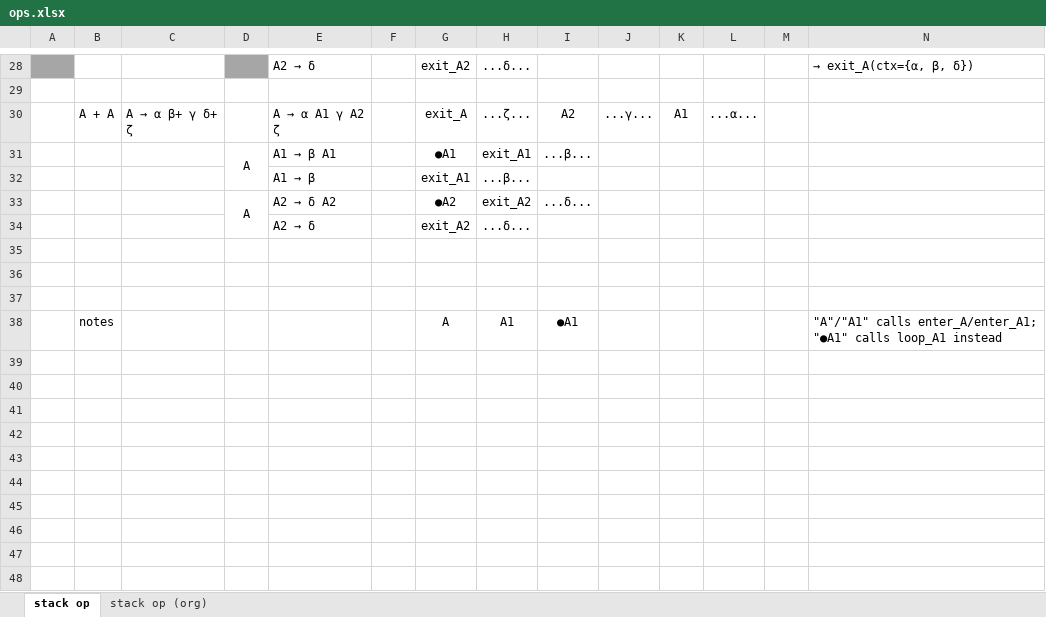
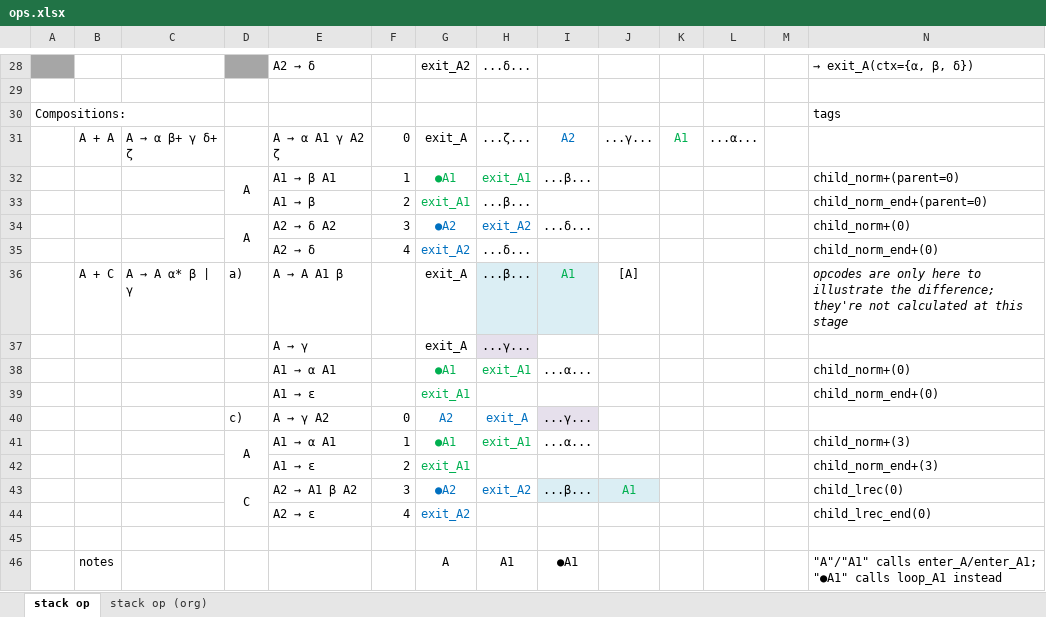
Before and after one commit to blueglyph/lexigram, an Excel workbook: doc/ops.xlsx, sheet stack op, drawn as a sheet; only a part is shown, gaps mark what is left out; values as stored, in another font and other column widths than the file's, no borders; addresses are those after the commit; the diff names each change by its address in the sheet, - before the commit and + after, or states it on an @@ line.

Commit message:
update doc

```diff
--- a/doc/ops.xlsx (sheet stack op)
+++ b/doc/ops.xlsx (sheet stack op)
+row 30: Compositions: |  |  |  |  |  |  |  |  |  |  |  |  | tags
-F31: (empty)
+F31: 0
-I31 text colour: black
+I31 text colour: #0070C0
-K31 text colour: black
+K31 text colour: #00B050
-F32: (empty)
+F32: 1
-G32:H32 text colour: black
+G32:H32 text colour: #00B050
-N32: (empty)
+N32: child_norm+(parent=0)
-F33: (empty)
+F33: 2
-G33 text colour: black
+G33 text colour: #00B050
-N33: (empty)
+N33: child_norm_end+(parent=0)
-F34: (empty)
+F34: 3
-G34:H34 text colour: black
+G34:H34 text colour: #0070C0
-N34: (empty)
+N34: child_norm+(0)
-F35: (empty)
+F35: 4
-G35 text colour: black
+G35 text colour: #0070C0
-N35: (empty)
+N35: child_norm_end+(0)
-row 36: (empty)
+row 36:  | A + C | A → A α* β | γ | a) | A → A A1 β |  | exit_A | ...β... | A1 | [A] |  |  |  | opcodes are only here to illustrate the difference; they're not calculated at this stage
-H36:I36 fill: none
+H36:I36 fill: #DBEEF4
-row 37: (empty)
+row 37:  |  |  |  | A → γ |  | exit_A | ...γ...
-H37 fill: none
+H37 fill: #E6E0EC
+row 38:  |  |  |  | A1 → α A1 |  | ●A1 | exit_A1 | ...α... |  |  |  |  | child_norm+(0)
+row 39:  |  |  |  | A1 → ε |  | exit_A1 |  |  |  |  |  |  | child_norm_end+(0)
+row 40:  |  |  | c) | A → γ A2 | 0 | A2 | exit_A | ...γ...
+row 41:  |  |  | A | A1 → α A1 | 1 | ●A1 | exit_A1 | ...α... |  |  |  |  | child_norm+(3)
+row 42:  |  |  |  | A1 → ε | 2 | exit_A1 |  |  |  |  |  |  | child_norm_end+(3)
+row 43:  |  |  | C | A2 → A1 β A2 | 3 | ●A2 | exit_A2 | ...β... | A1 |  |  |  | child_lrec(0)
+row 44:  |  |  |  | A2 → ε | 4 | exit_A2 |  |  |  |  |  |  | child_lrec_end(0)
```
